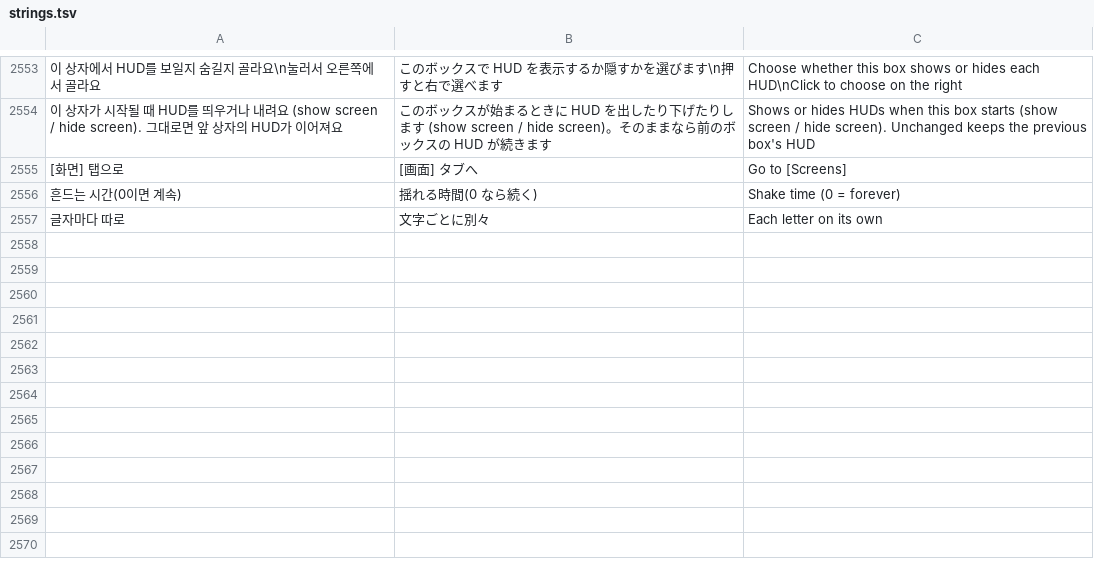
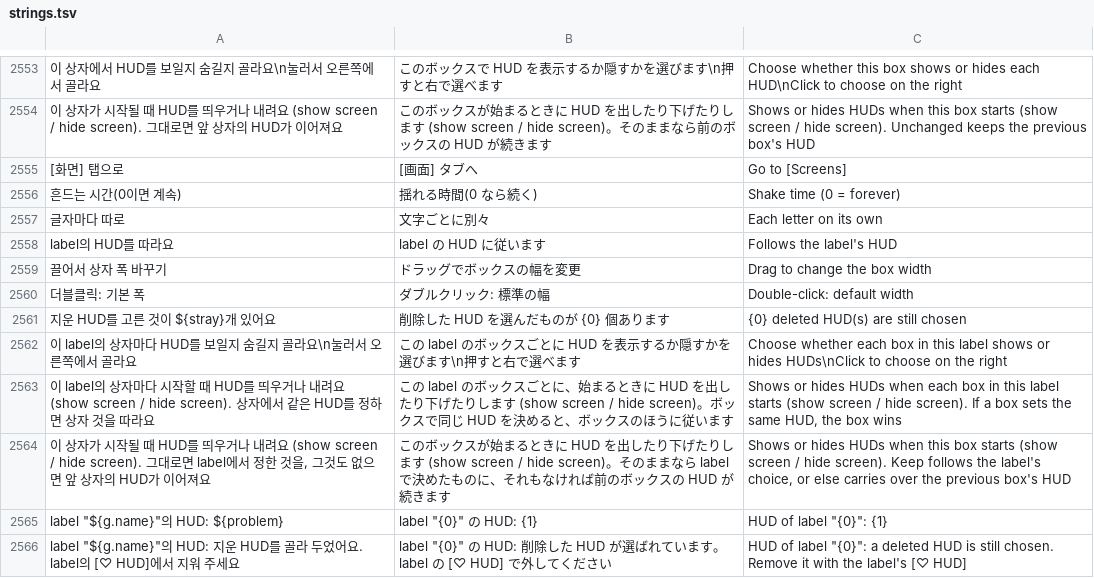
Before and after one commit to halftomatodev/pygaki, a TSV file: pykaki/i18n/strings.tsv, drawn as a sheet; only a part is shown, gaps mark what is left out; the diff names each change by its address in the sheet, - before the commit and + after, or states it on an @@ line.

```diff
--- a/pykaki/i18n/strings.tsv
+++ b/pykaki/i18n/strings.tsv
+row 2558: label의 HUD를 따라요 | label の HUD に従います | Follows the label's HUD
+row 2559: 끌어서 상자 폭 바꾸기 | ドラッグでボックスの幅を変更 | Drag to change the box width
+row 2560: 더블클릭: 기본 폭 | ダブルクリック: 標準の幅 | Double-click: default width
+row 2561: 지운 HUD를 고른 것이 ${stray}개 있어요 | 削除した HUD を選んだものが {0} 個あります | {0} deleted HUD(s) are still chosen
+row 2562: 이 label의 상자마다 HUD를 보일지 숨길지 골라요\n눌러서 오른쪽에서 골라요 | この label のボックスごとに HUD を表示するか隠すかを選びます\n押すと右で選べます | Choose whether each box in this label shows or hides HUDs\nClick to choose on the right
+row 2563: 이 label의 상자마다 시작할 때 HUD를 띄우거나 내려요 (show screen / hide screen). 상자에서 같은 HUD를 정하면 상자 것을 따라요 | この label のボックスごとに、始まるときに HUD を出したり下げたりします (show screen / hide screen)。ボックスで同じ HUD を決めると、ボックスのほうに従います | Shows or hides HUDs when each box in this label starts (show screen / hide screen). If a box sets the same HUD, the box wins
+row 2564: 이 상자가 시작될 때 HUD를 띄우거나 내려요 (show screen / hide screen). 그대로면 label에서 정한 것을, 그것도 없으면 앞 상자의 HUD가 이어져요 | このボックスが始まるときに HUD を出したり下げたりします (show screen / hide screen)。そのままなら label で決めたものに、それもなければ前のボックスの HUD が続きます | Shows or hides HUDs when this box starts (show screen / hide screen). Keep follows the label's choice, or else carries over the previous box's HUD
+row 2565: label "${g.name}"의 HUD: ${problem} | label "{0}" の HUD: {1} | HUD of label "{0}": {1}
+row 2566: label "${g.name}"의 HUD: 지운 HUD를 골라 두었어요. label의 [♡ HUD]에서 지워 주세요 | label "{0}" の HUD: 削除した HUD が選ばれています。label の [♡ HUD] で外してください | HUD of label "{0}": a deleted HUD is still chosen. Remove it with the label's [♡ HUD]
```
Also changed, not shown: 17 other files.
